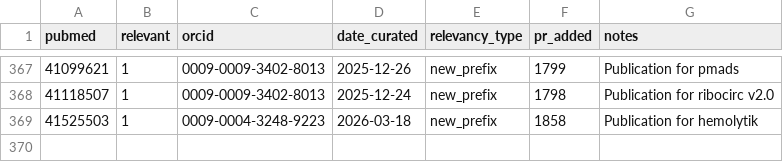
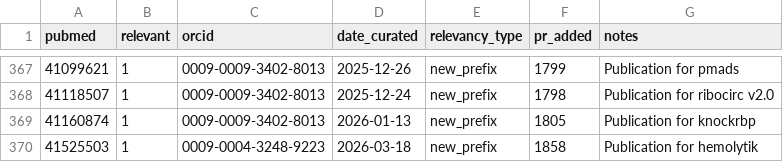
Before and after one commit to biopragmatics/bioregistry, a TSV file: src/bioregistry/data/curated_papers.tsv, drawn as a sheet; only a part is shown, gaps mark what is left out.

Commit message:
Add prefix: knockrbp (#1805)
https://pubmed.ncbi.nlm.nih.gov/41160874/
https://knockrbp.xu-bioinfo.com

This PR curates a new resource for KnockRBP, a comprehensive multi-omics
database cataloging regulatory changes from RNA-binding protein (RBP)
perturbations. KnockRBP addresses a critical gap in post-transcriptional
regulation research by integrating 1,453 datasets from GEO, ENA, and
ENCORE, encompassing RNA-seq, Ribo-seq, microRNA-seq, and 3'RACE-seq
data. The database systematically documents regulatory outcomes
including alternative splicing, alternative polyadenylation, RNA
editing, transcript abundance, translation efficiency, and miRNA
expression, with all events processed through standardized pipelines and
annotated with open reading frame consequences, predicted
loss-of-function impacts, and disease or drug associations, supporting
research in RBP function, post-transcriptional mechanisms, and
disease-associated regulatory networks.

---------

Co-authored-by: Ben Gyori <ben.gyori@gmail.com>

```diff
--- a/src/bioregistry/data/curated_papers.tsv
+++ b/src/bioregistry/data/curated_papers.tsv
@@ -368,2 +368,3 @@ pubmed	relevant	orcid	date_curated	relevancy_type	pr_added	notes
 41118507	1	0009-0009-3402-8013	2025-12-24	new_prefix	1798	Publication for ribocirc v2.0
+41160874	1	0009-0009-3402-8013	2026-01-13	new_prefix	1805	Publication for knockrbp
 41525503	1	0009-0004-3248-9223	2026-03-18	new_prefix	1858	Publication for hemolytik
```
Also changed, not shown: 1 other file.
